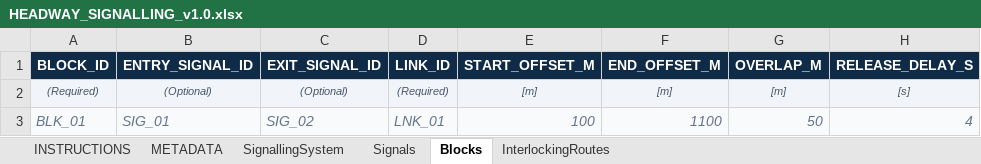
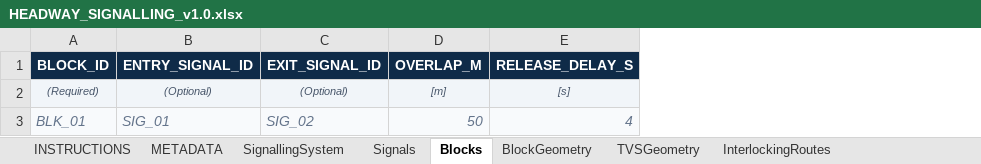
Before and after one commit to ucwebchess/railway-headway-simulator, an Excel workbook: templates/HEADWAY_SIGNALLING_v1.0.xlsx, sheet Blocks, drawn as a sheet; values as stored, in another font and other column widths than the file's, no borders; the diff names each change by its address in the sheet, - before the commit and + after, or states it on an @@ line.

Commit message:
feat(schema): add BlockGeometry and TVSGeometry worksheets with backward compatibility
Add BlockGeometry and TVSGeometry worksheets to the schema registry and templates,
mark legacy geometry columns as deprecated, implement dual-geometry precedence with
warnings, and enforce sequence, link, and physical continuity validations.

```diff
--- a/templates/HEADWAY_SIGNALLING_v1.0.xlsx (sheet Blocks)
+++ b/templates/HEADWAY_SIGNALLING_v1.0.xlsx (sheet Blocks)
+sheet tab: BlockGeometry
+sheet tab: TVSGeometry
-column D (LINK_ID), rows 2-3: (Required) | LNK_01
-column E (START_OFFSET_M), rows 2-3: [m] | 100
-column F (END_OFFSET_M), rows 2-3: [m] | 1100
```
Also changed, not shown: sheet INSTRUCTIONS, templates/HEADWAY_ANALYSIS_v1.0.xlsx, templates/HEADWAY_INFRASTRUCTURE_v1.0.xlsx, 7 other files.
